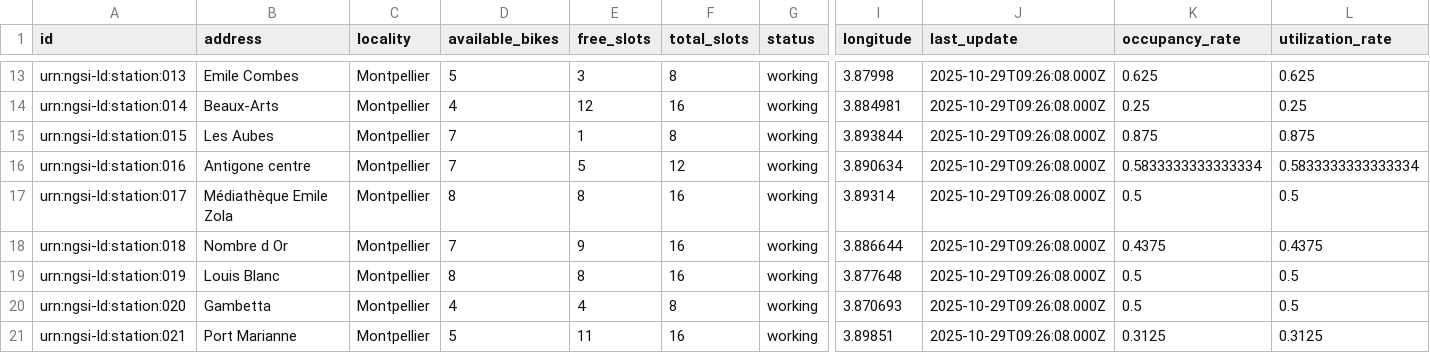
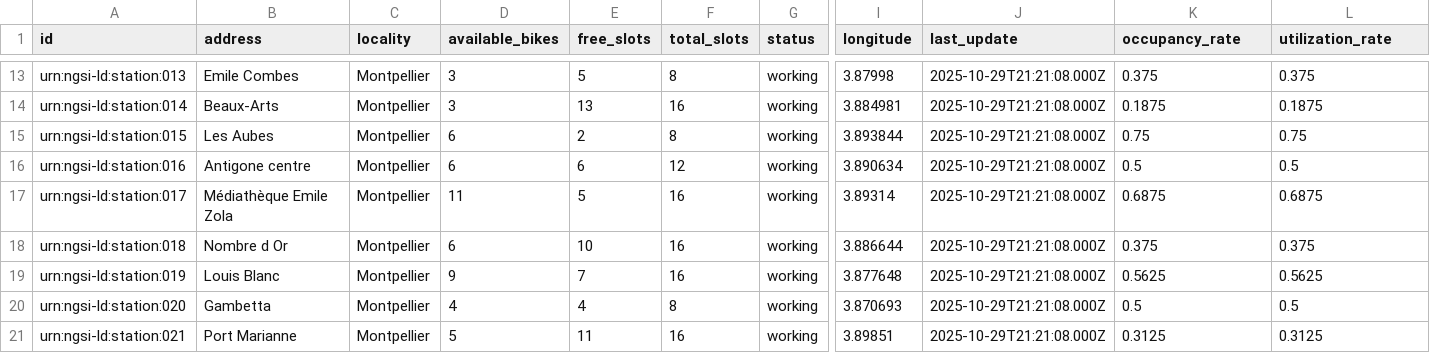
Before and after one commit to FabienBounoir/velomagg-stats, a CSV file: docs/data/velomagg_analysis.csv, drawn as a sheet; only a part is shown, gaps mark what is left out; the diff covers the shown part only; the diff names each change by its address in the sheet, - before the commit and + after, or states it on an @@ line.

```diff
--- a/docs/data/velomagg_analysis.csv
+++ b/docs/data/velomagg_analysis.csv
-D13 (available_bikes): 5
+D13 (available_bikes): 3
-E13 (free_slots): 3
+E13 (free_slots): 5
-J13:J21 (last_update): 2025-10-29T09:26:08.000Z
+J13:J21 (last_update): 2025-10-29T21:21:08.000Z
-K13 (occupancy_rate): 0.625
+K13 (occupancy_rate): 0.375
-L13 (utilization_rate): 0.625
+L13 (utilization_rate): 0.375
-D14 (available_bikes): 4
+D14 (available_bikes): 3
-E14 (free_slots): 12
+E14 (free_slots): 13
-K14 (occupancy_rate): 0.25
+K14 (occupancy_rate): 0.1875
-L14 (utilization_rate): 0.25
+L14 (utilization_rate): 0.1875
-D15:D16 (available_bikes): 7
+D15:D16 (available_bikes): 6
-E15 (free_slots): 1
+E15 (free_slots): 2
-K15 (occupancy_rate): 0.875
+K15 (occupancy_rate): 0.75
-L15 (utilization_rate): 0.875
+L15 (utilization_rate): 0.75
-E16 (free_slots): 5
+E16 (free_slots): 6
-K16 (occupancy_rate): 0.5833333333333334
+K16 (occupancy_rate): 0.5
-L16 (utilization_rate): 0.5833333333333334
+L16 (utilization_rate): 0.5
-D17 (available_bikes): 8
+D17 (available_bikes): 11
-E17 (free_slots): 8
+E17 (free_slots): 5
-K17 (occupancy_rate): 0.5
+K17 (occupancy_rate): 0.6875
-L17 (utilization_rate): 0.5
+L17 (utilization_rate): 0.6875
-D18 (available_bikes): 7
+D18 (available_bikes): 6
-E18 (free_slots): 9
+E18 (free_slots): 10
-K18 (occupancy_rate): 0.4375
+K18 (occupancy_rate): 0.375
-L18 (utilization_rate): 0.4375
+L18 (utilization_rate): 0.375
-D19 (available_bikes): 8
+D19 (available_bikes): 9
-E19 (free_slots): 8
+E19 (free_slots): 7
-K19 (occupancy_rate): 0.5
+K19 (occupancy_rate): 0.5625
-L19 (utilization_rate): 0.5
+L19 (utilization_rate): 0.5625
```
Also changed, not shown: 39 edited cells elsewhere in this file, 9 other files.
